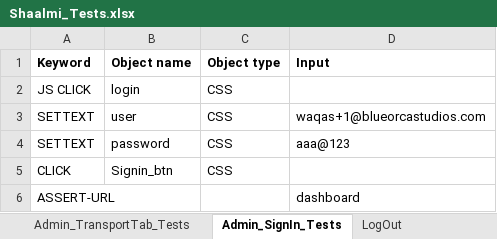
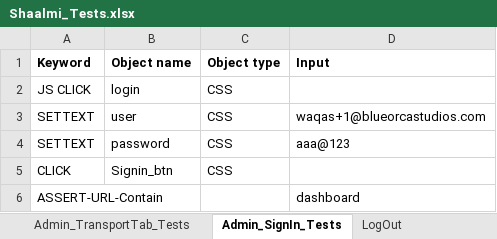
Before and after one commit to Naumansh/project_synchloft, an Excel workbook: shalmi2/src/main/resources/Shaalmi_Tests.xlsx, sheet Admin_SignIn_Tests, drawn as a sheet; values as stored, in another font and other column widths than the file's, no borders; the diff names each change by its address in the sheet, - before the commit and + after, or states it on an @@ line.

```diff
--- a/shalmi2/src/main/resources/Shaalmi_Tests.xlsx (sheet Admin_SignIn_Tests)
+++ b/shalmi2/src/main/resources/Shaalmi_Tests.xlsx (sheet Admin_SignIn_Tests)
-A6 (Keyword): ASSERT-URL
+A6 (Keyword): ASSERT-URL-Contain
```
Also changed, not shown: sheet Login_Test, sheet Browser, 37 other files.
